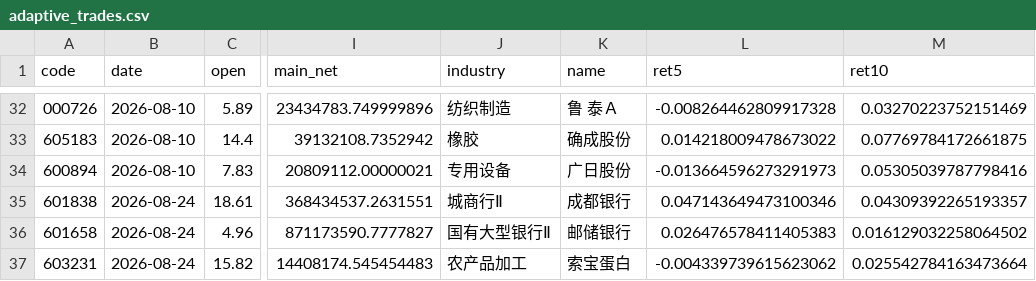
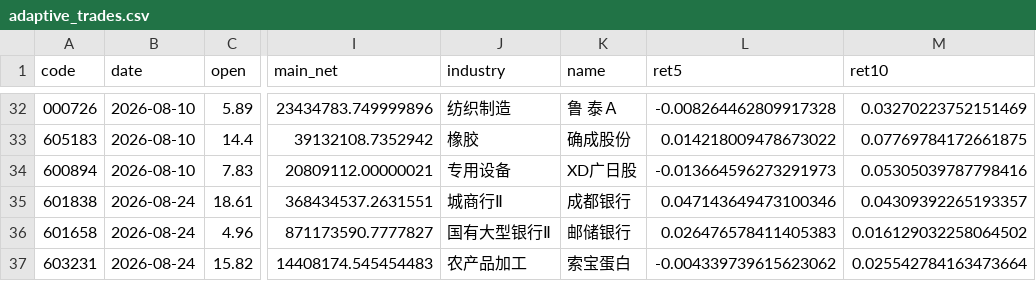
Before and after one commit to Yaohuizhongliu/a-share-picker, a CSV file: reports/latest/research/adaptive_trades.csv, drawn as a sheet; only a part is shown, gaps mark what is left out; the diff names each change by its address in the sheet, - before the commit and + after, or states it on an @@ line.

```diff
--- a/reports/latest/research/adaptive_trades.csv
+++ b/reports/latest/research/adaptive_trades.csv
-K34 (name): 广日股份
+K34 (name): XD广日股
```
Also changed, not shown: reports/latest/recommendations.csv, reports/latest/universe_industries.csv, 6 other files.
